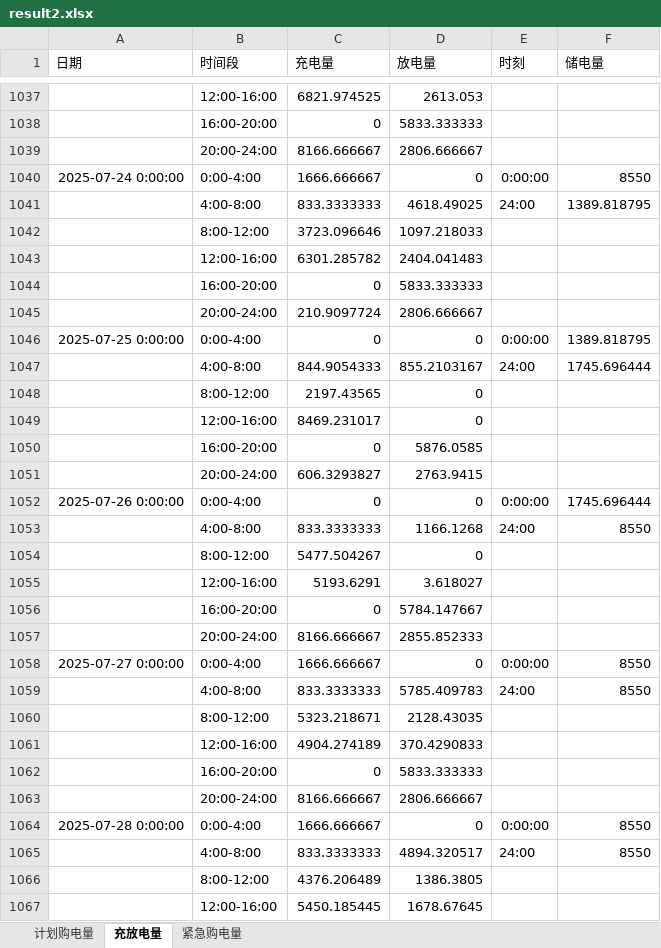
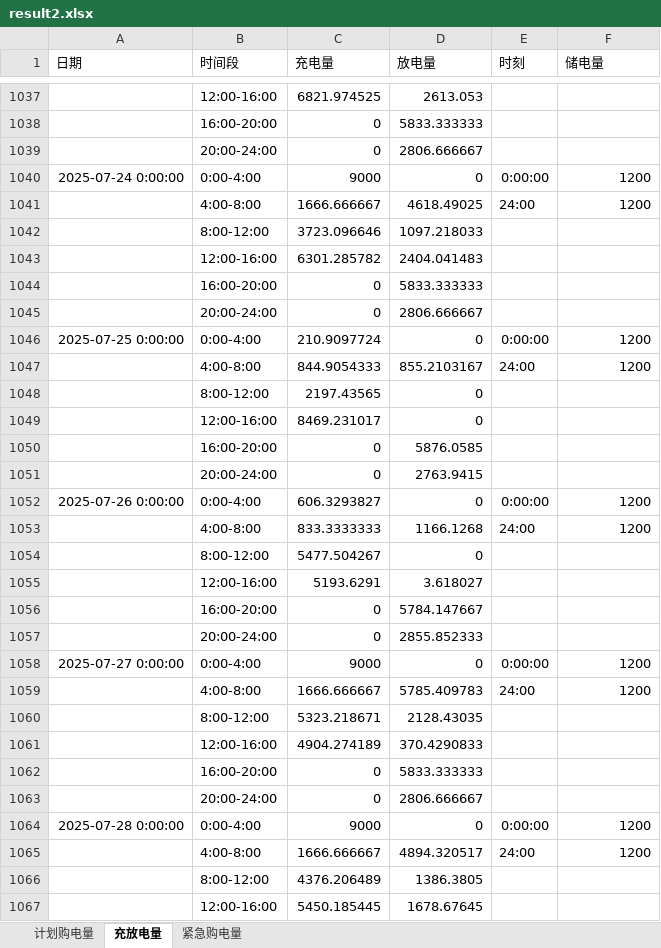
Before and after one commit to blessingtvt/MathContest, an Excel workbook: results/Q2/result2.xlsx, sheet 充放电量, drawn as a sheet; only a part is shown, gaps mark what is left out; values as stored, in another font and other column widths than the file's, no borders; the diff covers the shown part only; the diff names each change by its address in the sheet, - before the commit and + after, or states it on an @@ line.

```diff
--- a/results/Q2/result2.xlsx (sheet 充放电量)
+++ b/results/Q2/result2.xlsx (sheet 充放电量)
-C1039 (充电量): 8166.666667
+C1039 (充电量): 0
-C1040 (充电量): 1666.666667
+C1040 (充电量): 9000
-F1040 (储电量): 8550
+F1040 (储电量): 1200
-C1041 (充电量): 833.3333333
+C1041 (充电量): 1666.666667
-F1041 (储电量): 1389.818795
+F1041 (储电量): 1200
-C1045 (充电量): 210.9097724
+C1045 (充电量): 0
-C1046 (充电量): 0
+C1046 (充电量): 210.9097724
-F1046 (储电量): 1389.818795
+F1046 (储电量): 1200
-F1047 (储电量): 1745.696444
+F1047 (储电量): 1200
-C1051 (充电量): 606.3293827
+C1051 (充电量): 0
-C1052 (充电量): 0
+C1052 (充电量): 606.3293827
-F1052 (储电量): 1745.696444
+F1052 (储电量): 1200
-F1053 (储电量): 8550
+F1053 (储电量): 1200
-C1057 (充电量): 8166.666667
+C1057 (充电量): 0
-C1058 (充电量): 1666.666667
+C1058 (充电量): 9000
-F1058:F1059 (储电量): 8550
+F1058:F1059 (储电量): 1200
-C1059 (充电量): 833.3333333
+C1059 (充电量): 1666.666667
-C1063 (充电量): 8166.666667
+C1063 (充电量): 0
-C1064 (充电量): 1666.666667
+C1064 (充电量): 9000
-F1064:F1065 (储电量): 8550
+F1064:F1065 (储电量): 1200
-C1065 (充电量): 833.3333333
+C1065 (充电量): 1666.666667
```
Also changed, not shown: 1503 edited cells elsewhere in this sheet, sheet 计划购电量, sheet 紧急购电量, 16 other files.
